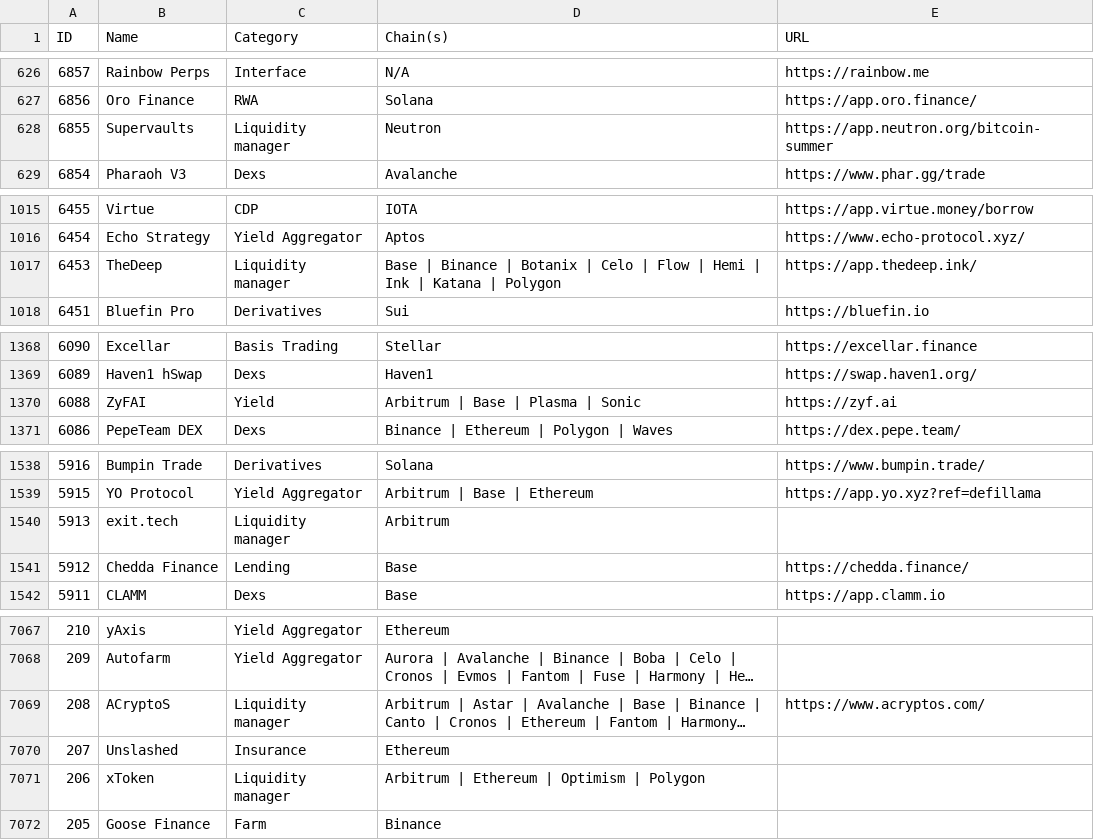
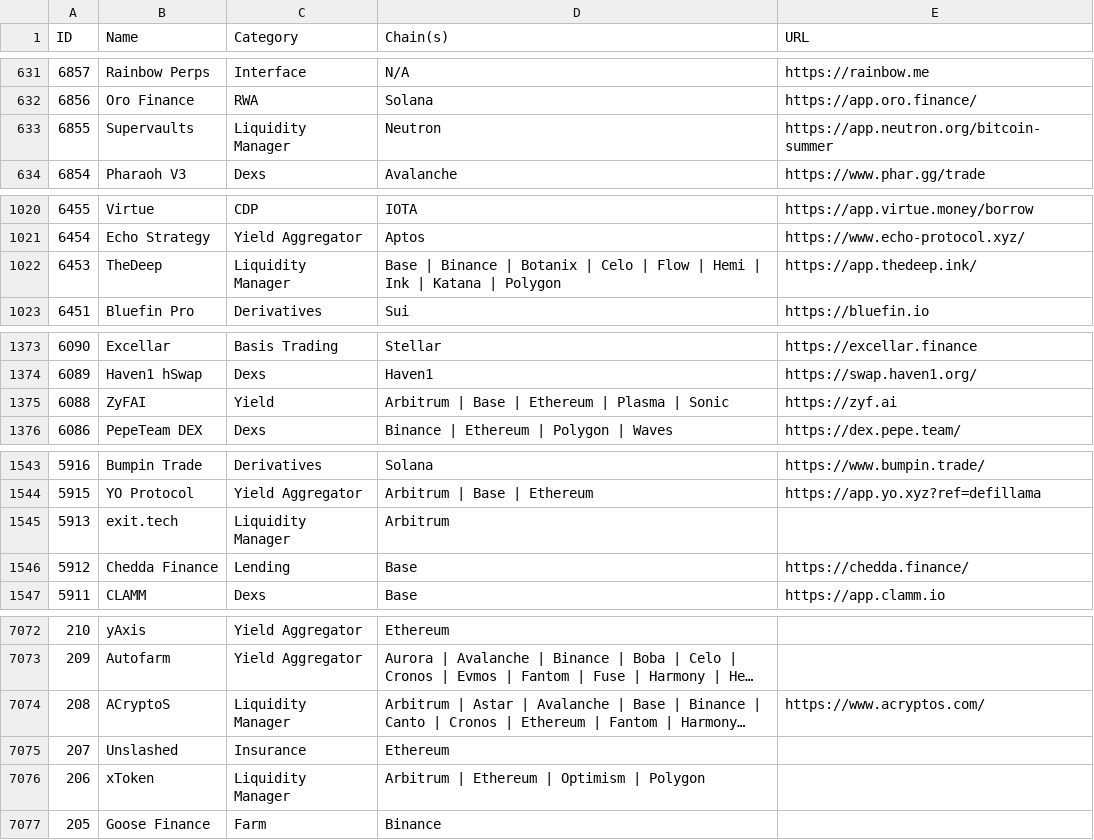
Before and after one commit to pmuens/defi-llama-watcher, a CSV file: data.csv, drawn as a sheet; only a part is shown, gaps mark what is left out; long unchanged cells end in …; addresses are those after the commit; the diff covers the shown part only; the diff names each change by its address in the sheet, - before the commit and + after, or states it on an @@ line.

```diff
--- a/data.csv
+++ b/data.csv
-C633 (Category): Liquidity manager
+C633 (Category): Liquidity Manager
-C1022 (Category): Liquidity manager
+C1022 (Category): Liquidity Manager
-D1375 (Chain(s)): Arbitrum | Base | Plasma | Sonic
+D1375 (Chain(s)): Arbitrum | Base | Ethereum | Plasma | Sonic
-C1545 (Category): Liquidity manager
+C1545 (Category): Liquidity Manager
-C7074 (Category): Liquidity manager
+C7074 (Category): Liquidity Manager
-C7076 (Category): Liquidity manager
+C7076 (Category): Liquidity Manager
```
Also changed, not shown: 5 added rows and 55 edited cells elsewhere in this file.
